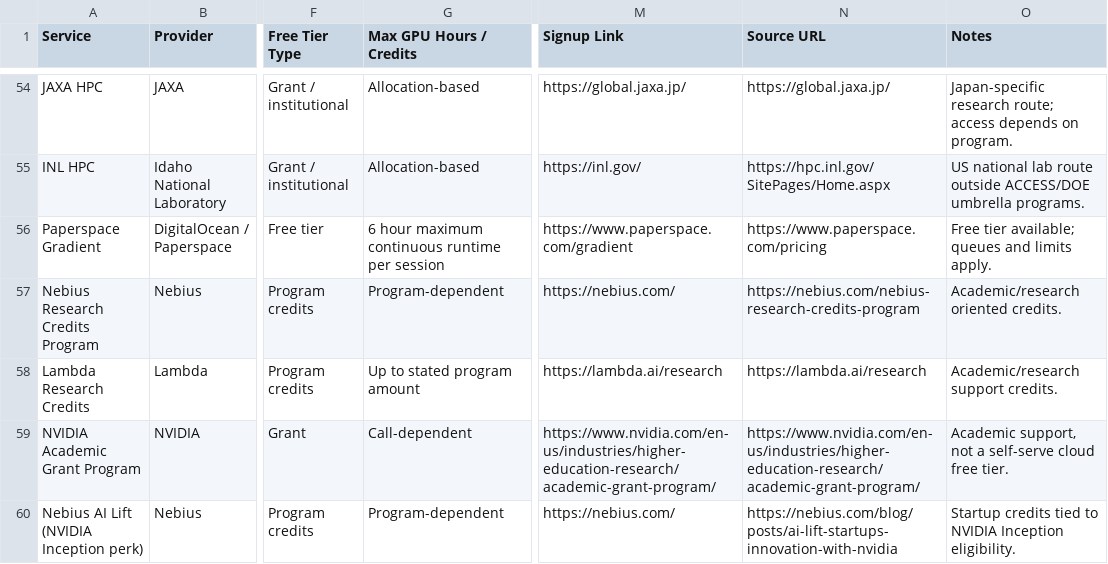
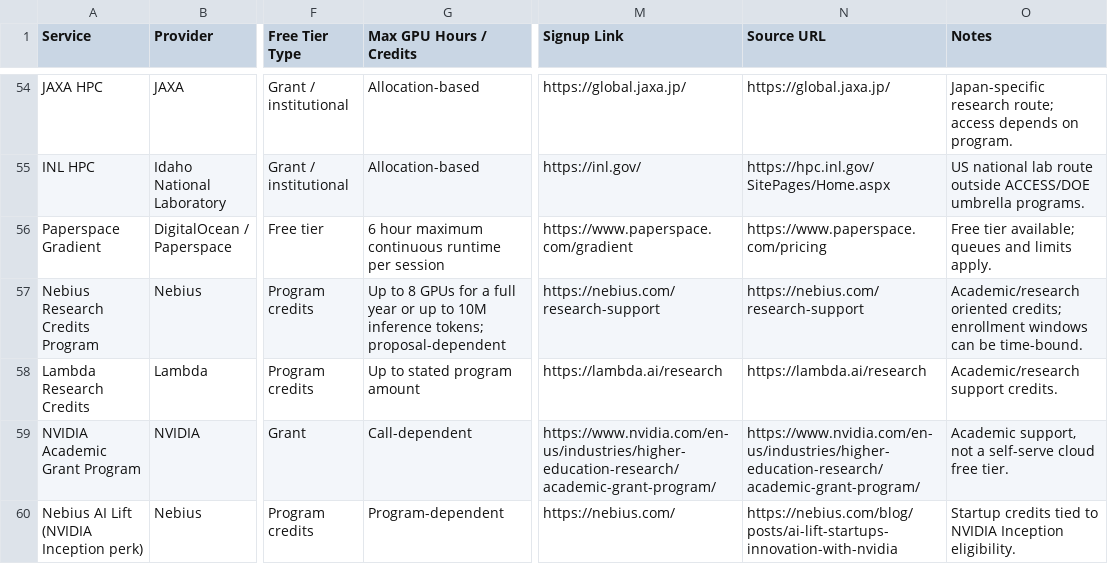
Before and after one commit to francescoopiccolo/free-gpu, a CSV file: free_gpu/gpu_compute_database.csv, drawn as a sheet; only a part is shown, gaps mark what is left out; the diff covers the shown part only; the diff names each change by its address in the sheet, - before the commit and + after, or states it on an @@ line.

```diff
--- a/free_gpu/gpu_compute_database.csv
+++ b/free_gpu/gpu_compute_database.csv
-G57 (Max GPU Hours / Credits): Program-dependent
+G57 (Max GPU Hours / Credits): Up to 8 GPUs for a full year or up to 10M inference tokens; proposal-dependent
-M57 (Signup Link): https://nebius.com/
+M57 (Signup Link): https://nebius.com/research-support
-N57 (Source URL): https://nebius.com/nebius-research-credits-program
+N57 (Source URL): https://nebius.com/research-support
-O57 (Notes): Academic/research oriented credits.
+O57 (Notes): Academic/research oriented credits; enrollment windows can be time-bound.
```
Also changed, not shown: 39 edited cells elsewhere in this file, 1 other file.
